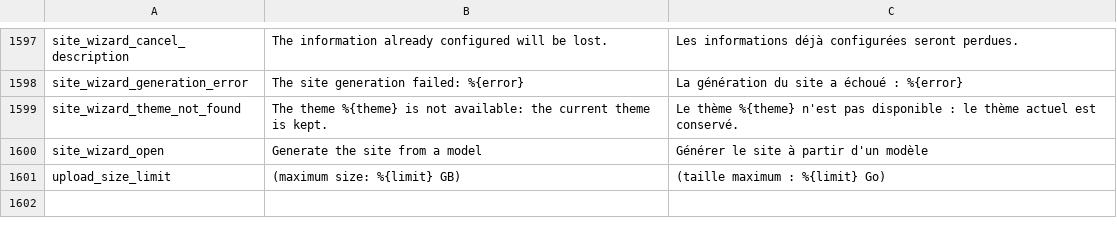
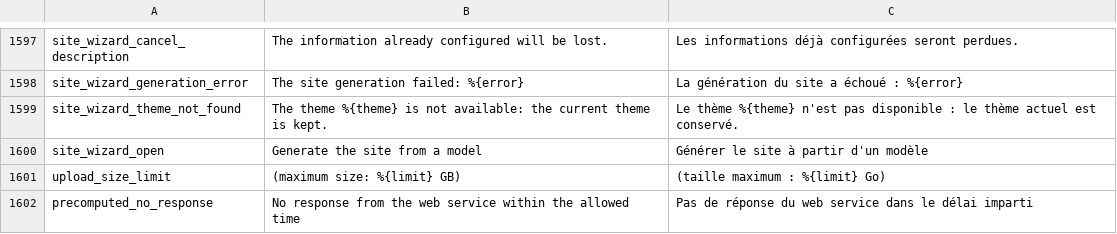
Before and after one commit to Inist-CNRS/lodex, a TSV file: src/app/custom/translations.tsv, drawn as a sheet; only a part is shown, gaps mark what is left out.

Commit message:
feat(api): fail a precomputation the web service has not answered for 2 hours
A precomputation now records when its data was sent to the web service
and when the web service answered. expireUnanswered puts in error, with
the precomputed_no_response message, the ones still ON_HOLD without an
answer after precomputedResponseTimeout (2 hours).

Only the answer of the current run counts: the answer of a relaunched
run neither marks the precomputation as answered nor writes its data or
error. The public webhook marks the answer with a plain update, so it
creates nothing for an unknown tenant.

```diff
--- a/src/app/custom/translations.tsv
+++ b/src/app/custom/translations.tsv
@@ -1601 +1601,2 @@
 "upload_size_limit"	"(maximum size: %{limit} GB)"	"(taille maximum : %{limit} Go)"
+"precomputed_no_response"	"No response from the web service within the allowed time"	"Pas de réponse du web service dans le délai imparti"
```
Also changed, not shown: 9 other files.
